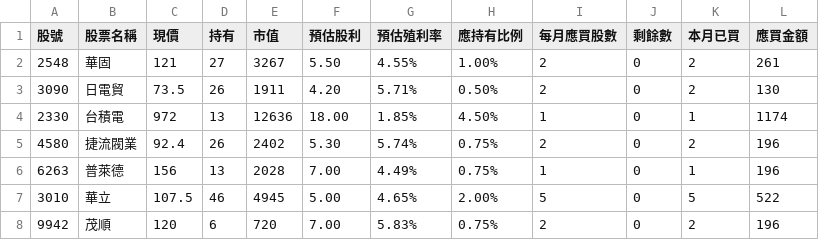
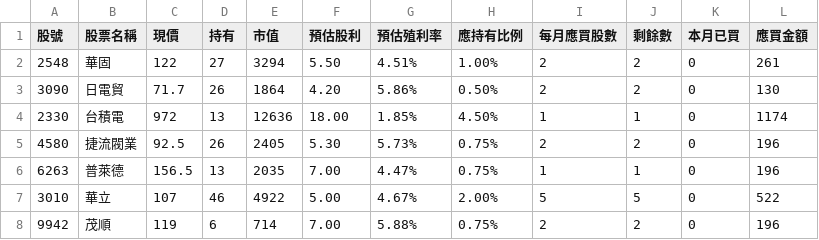
Before and after one commit to biung-od/18, a CSV file: 0975080325_utf8.csv, drawn as a sheet; only a part is shown; the diff covers the shown part only.

```diff
--- a/0975080325_utf8.csv
+++ b/0975080325_utf8.csv
@@ -1,8 +1,8 @@
 股號,股票名稱,現價,持有,市值,預估股利,預估殖利率,應持有比例,每月應買股數,剩餘數,本月已買,應買金額
-2548,華固,121,27 ,3267 ,5.50 ,4.55%,1.00%,2 ,0 ,2,261
-3090,日電貿,73.5,26 ,1911 ,4.20 ,5.71%,0.50%,2 ,0 ,2,130
-2330,台積電,972,13 ,12636 ,18.00 ,1.85%,4.50%,1 ,0 ,1,1174
-4580,捷流閥業,92.4,26 ,2402 ,5.30 ,5.74%,0.75%,2 ,0 ,2,196
-6263,普萊德,156,13 ,2028 ,7.00 ,4.49%,0.75%,1 ,0 ,1,196
-3010,華立,107.5,46 ,4945 ,5.00 ,4.65%,2.00%,5 ,0 ,5,522
-9942,茂順,120,6 ,720 ,7.00 ,5.83%,0.75%,2 ,0 ,2,196
+2548,華固,122,27 ,3294 ,5.50 ,4.51%,1.00%,2 ,2 ,0,261
+3090,日電貿,71.7,26 ,1864 ,4.20 ,5.86%,0.50%,2 ,2 ,0,130
+2330,台積電,972,13 ,12636 ,18.00 ,1.85%,4.50%,1 ,1 ,0,1174
+4580,捷流閥業,92.5,26 ,2405 ,5.30 ,5.73%,0.75%,2 ,2 ,0,196
+6263,普萊德,156.5,13 ,2035 ,7.00 ,4.47%,0.75%,1 ,1 ,0,196
+3010,華立,107,46 ,4922 ,5.00 ,4.67%,2.00%,5 ,5 ,0,522
+9942,茂順,119,6 ,714 ,7.00 ,5.88%,0.75%,2 ,2 ,0,196
```
Also changed, not shown: 91 edited cells elsewhere in this file, 0975080325.csv, 0980963487.csv, 9 other files.
